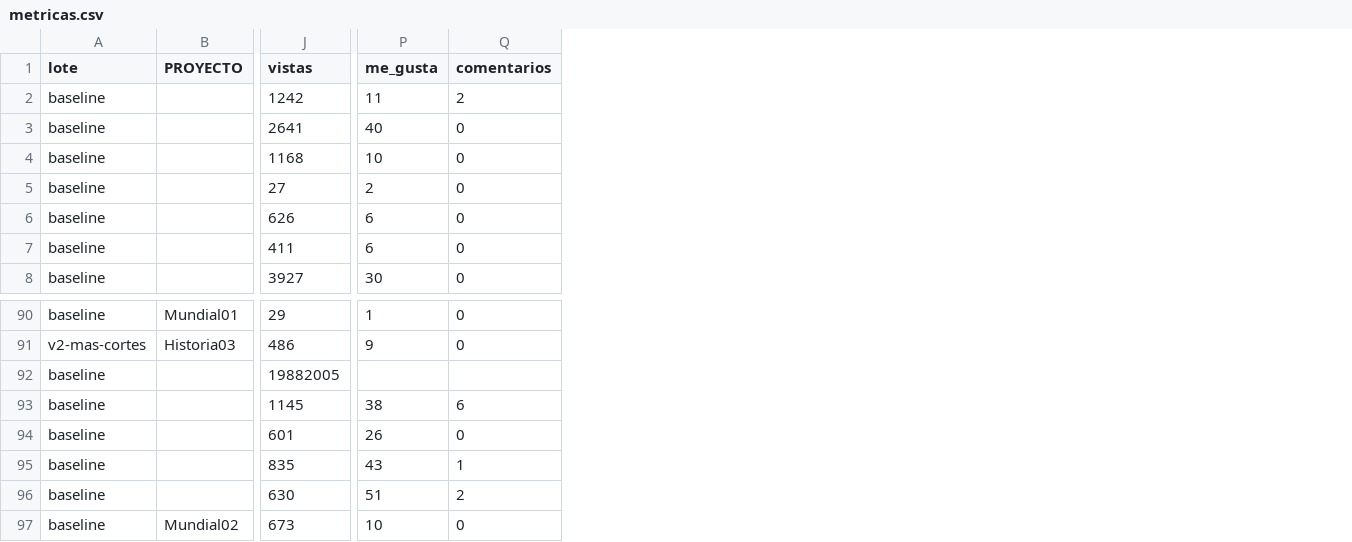
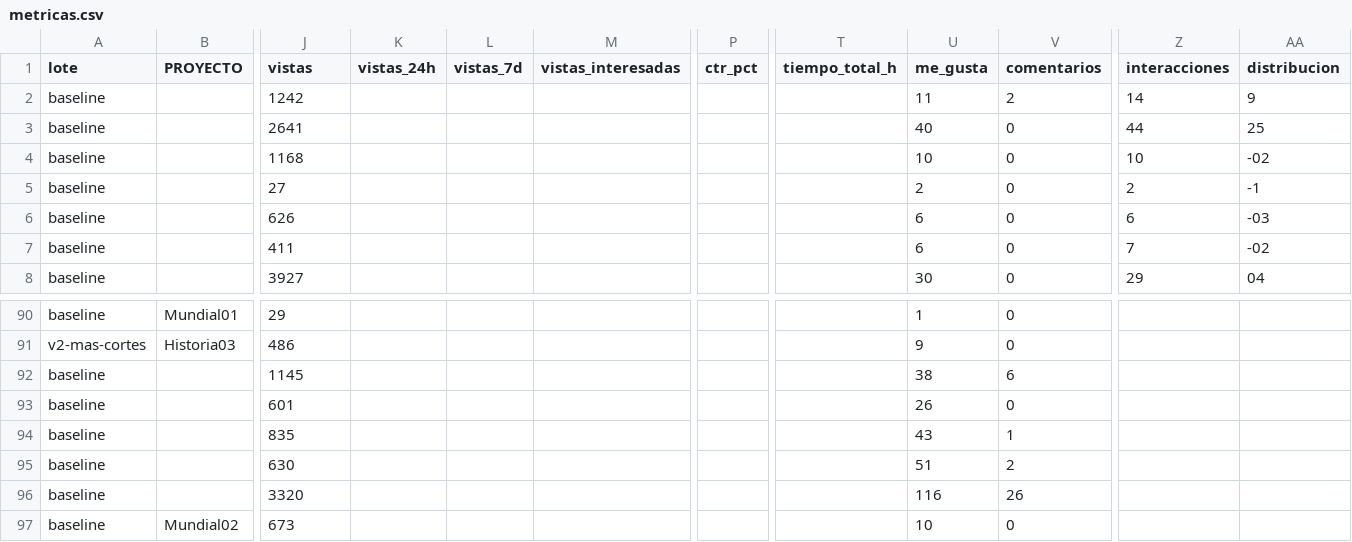
Before and after one commit to juanbarmo10/Video_generator, a CSV file: metricas.csv, drawn as a sheet; only a part is shown, gaps mark what is left out; removed rows and columns are numbered as before the commit, all else as after; rows hold the shown columns only; the diff names each change by its address in the sheet, - before the commit and + after, or states it on an @@ line.

Commit message:
Metricas que estaba tirando + captura manual de lo que nadie exporta
Estaban en los exports y no las usaba:
- YouTube: tiempo_total_h (la senal de ranking), ctr_pct, vistas_interesadas
- Facebook: distribucion (+0.2x, lo unico que dice si te reparten) e
  interacciones

vistas_24h / vistas_7d salen del tercer csv del zip de YouTube, que trae una
fila por video y dia: sumando desde la publicacion se tienen las ventanas sin
esperar al snapshot de la semana siguiente.

manual.csv recoge lo que ningun export trae, pidiendo solo lo que falta EN
CADA RED (TikTok casi todo, Instagram los segundos medios, YouTube y Facebook
nada). Viene ya identificado: solo hay que teclear numeros. Es el almacen de
esos datos, no una lista de tareas — las filas completadas se conservan.

Ademas: TikTok exporta los caption sin escapar las comillas internas y una
fila salia con 15 campos en vez de 8, con todas las metricas corridas. Se
rehace usando la URL como punto de realineado.

```diff
--- a/metricas.csv
+++ b/metricas.csv
+column K (vistas_24h), empty
+column L (vistas_7d), empty
+column M (vistas_interesadas), empty
+column P (ctr_pct), empty
+column T (tiempo_total_h), empty
+column Z (interacciones), rows 2-8: 14 | 44 | 10 | 2 | 6 | 7 | 29
+column AA (distribucion), rows 2-8: 9 | 25 | -02 | -1 | -03 | -02 | 04
-row 92: baseline |  | 19882005
+row 96: baseline |  | 3320 |  |  |  |  |  | 116 | 26
```
Also changed, not shown: 3 other files.
